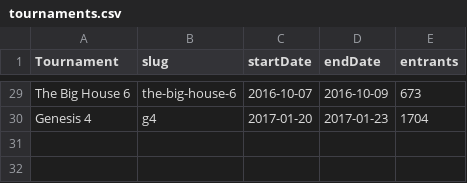
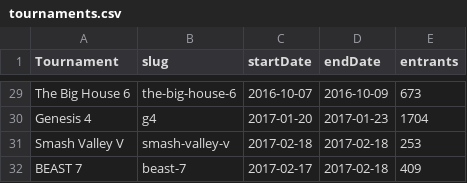
Before and after one commit to bwaggone/smash-stats, a CSV file: data/Melee/Singles/tournaments.csv, drawn as a sheet; only a part is shown, gaps mark what is left out.

```diff
--- a/data/Melee/Singles/tournaments.csv
+++ b/data/Melee/Singles/tournaments.csv
@@ -30 +30,3 @@ The Big House 6,the-big-house-6,2016-10-07,2016-10-09,673
 Genesis 4,g4,2017-01-20,2017-01-23,1704
+Smash Valley V,smash-valley-v,2017-02-18,2017-02-18,253
+BEAST 7,beast-7,2017-02-17,2017-02-18,409
```
Also changed, not shown: data/64/Singles/tournaments.csv, data/Melee/Doubles/tournaments.csv, 38 other files.
